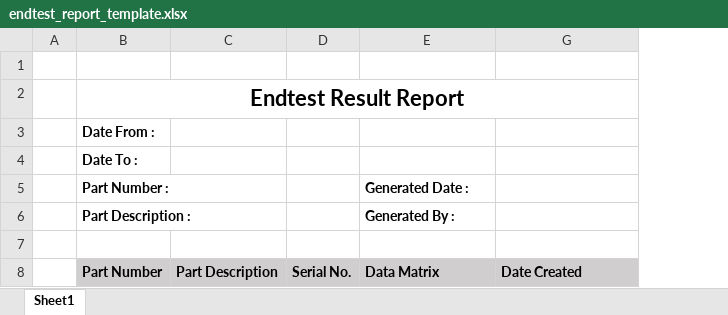
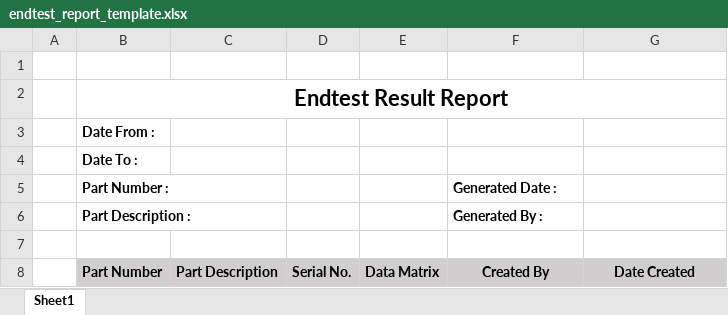
Before and after one commit to davidzhang92/data_collection_apps, an Excel workbook: excel_import/endtest_report_template.xlsx, sheet Sheet1, drawn as a sheet; values as stored, in another font and other column widths than the file's, no borders; addresses are those after the commit; the diff names each change by its address in the sheet, - before the commit and + after, or states it on an @@ line.

```diff
--- a/excel_import/endtest_report_template.xlsx (sheet Sheet1)
+++ b/excel_import/endtest_report_template.xlsx (sheet Sheet1)
+column E, row 8: Data Matrix
-F8 (Generated Date :): Data Matrix
+F8 (Generated Date :): Created By
-F8:G8 alignment: left
+F8:G8 alignment: center
```
Also changed, not shown: excel_import/laser_report_template.xlsx, excel_import/leaktest_report_template.xlsx, 57 other files.
